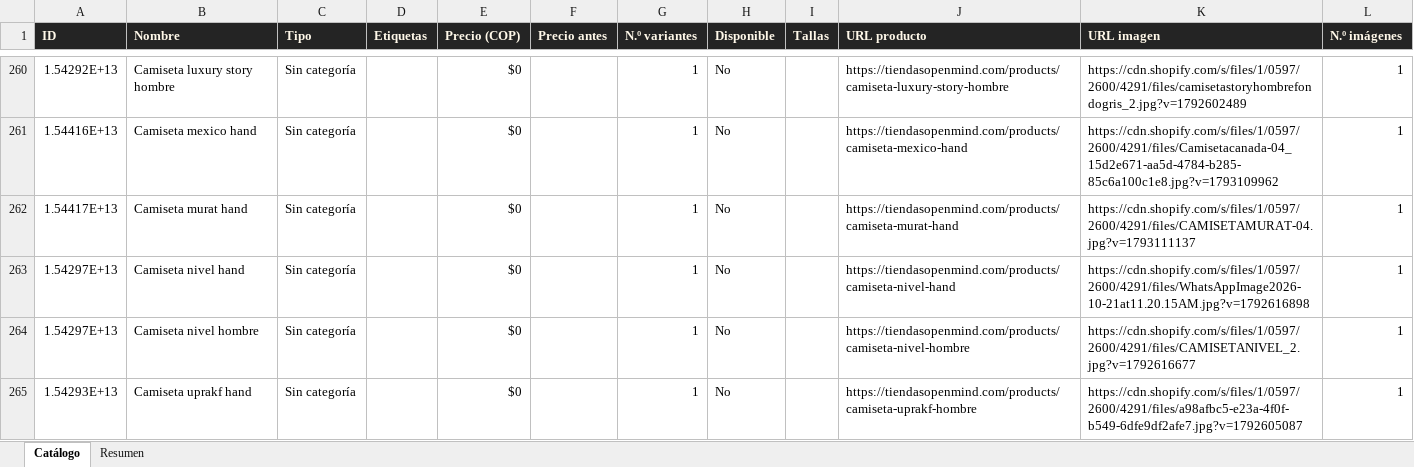
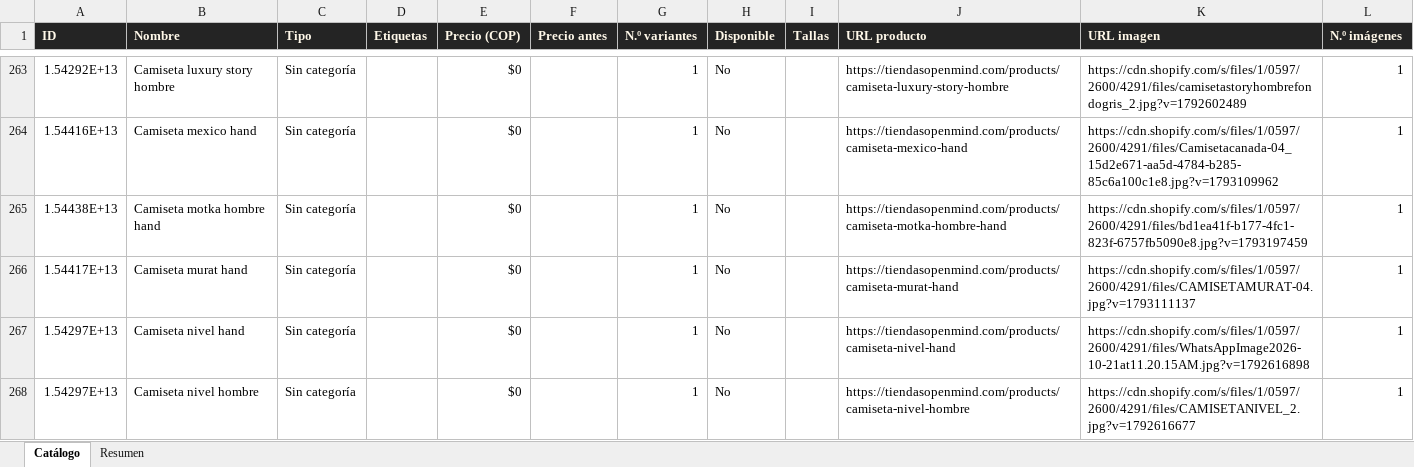
Before and after one commit to ikib2c/iki, an Excel workbook: OpenMind_Catalogo.xlsx, sheet Catálogo, drawn as a sheet; only a part is shown, gaps mark what is left out; the shorter side is filled out with more unchanged rows; values as stored, in another font and other column widths than the file's, no borders; the diff covers the shown part only; the diff names each change by its address in the sheet, - before the commit and + after, or states it on an @@ line.

Commit message:
sync: actualiza catalogo de la tienda y Excel de proveedores [skip ci]

```diff
--- a/OpenMind_Catalogo.xlsx (sheet Catálogo)
+++ b/OpenMind_Catalogo.xlsx (sheet Catálogo)
+row 265: 1.54438E+13 | Camiseta motka hombre hand | Sin categoría |  | $0 |  | 1 | No |  | https://tiendasopenmind.com/products/camiseta-motka-hombre-hand | https://cdn.shopify.com/s/files/1/0597/2600/4291/files/bd1ea41f-b177-4fc1-823f-6757fb5090e8.jpg?v=1793197459 | 1
```
Also changed, not shown: 9 added rows, 2 removed rows and 1 edited cell elsewhere in this sheet, sheet Resumen, Gava_Joyeria_Catalogo.xlsx, Jugueteria_Taiwan_Catalogo.xlsx, 6 other files.
